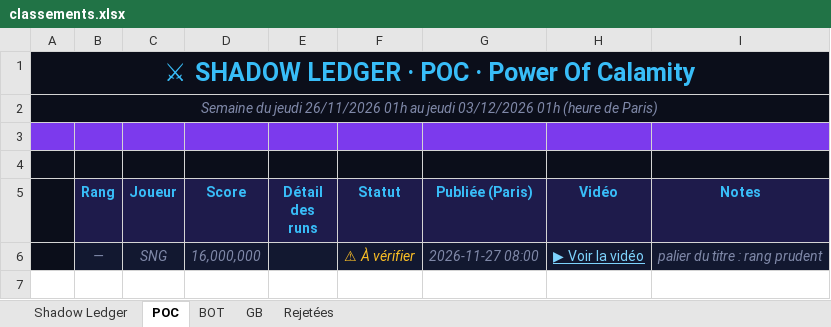
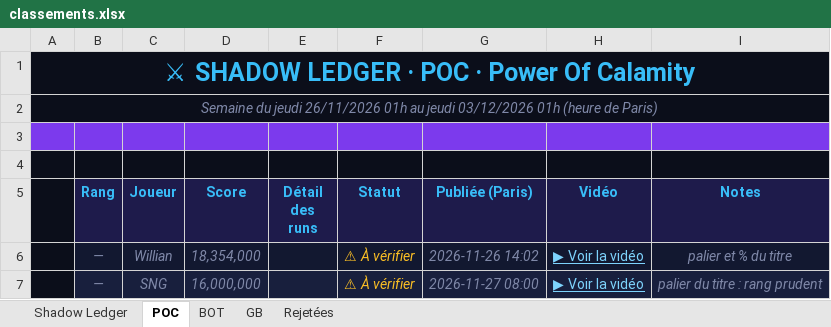
Before and after one commit to shadowledgerhq/shadowledgerhq.github.io, an Excel workbook: exports/2026-11-26/classements.xlsx, sheet POC, drawn as a sheet; values as stored, in another font and other column widths than the file's, no borders; the diff names each change by its address in the sheet, - before the commit and + after, or states it on an @@ line.

```diff
--- a/exports/2026-11-26/classements.xlsx (sheet POC)
+++ b/exports/2026-11-26/classements.xlsx (sheet POC)
+row 6:  | — | Willian | 18,354,000 |  | ⚠ À vérifier | 2026-11-26 14:02 | ▶ Voir la vidéo | palier et % du titre
```
Also changed, not shown: sheet Shadow Ledger, 6 other files.
